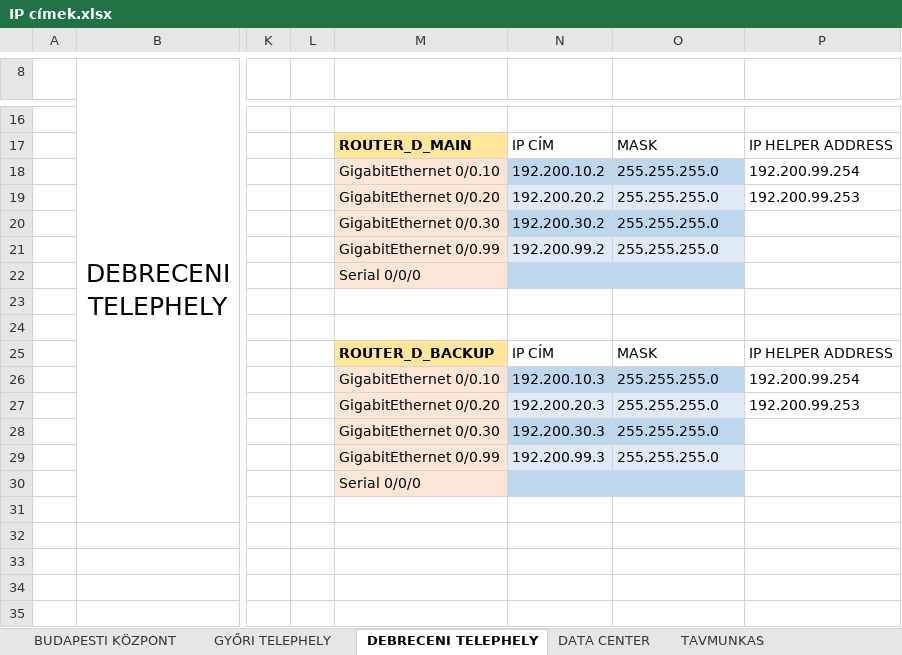
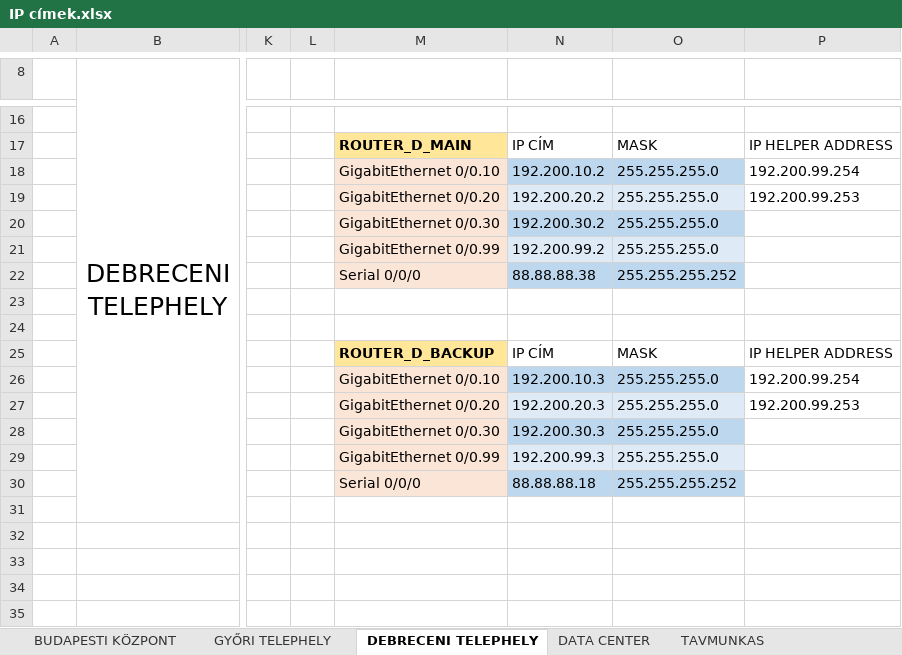
Before and after one commit to mazacslevente/Informatikai-rendszer--s-alkalmaz-s--zemeltet-technikusi-vizgsa-2023, an Excel workbook: IP címek.xlsx, sheet DEBRECENI TELEPHELY, drawn as a sheet; only a part is shown, gaps mark what is left out; values as stored, in another font and other column widths than the file's, no borders; the diff names each change by its address in the sheet, - before the commit and + after, or states it on an @@ line.

```diff
--- a/IP címek.xlsx (sheet DEBRECENI TELEPHELY)
+++ b/IP címek.xlsx (sheet DEBRECENI TELEPHELY)
-N22: (empty)
+N22: 88.88.88.38
-O22: (empty)
+O22: 255.255.255.252
-N30: (empty)
+N30: 88.88.88.18
-O30: (empty)
+O30: 255.255.255.252
```
Also changed, not shown: sheet BORDER ROUTERS, sheet DATA CENTER, sheet TAVMUNKAS, sheet GYŐRI TELEPHELY, sheet BUDAPESTI KÖZPONT, other sheet tabs.
